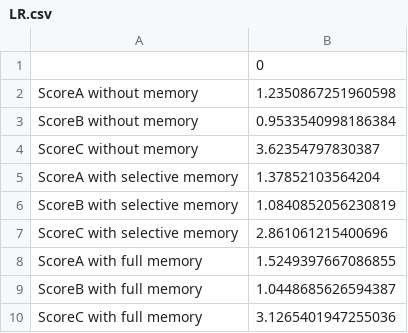
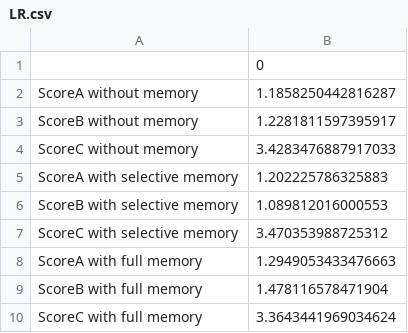
Before and after one commit to dimitris7892/attention-AE, a CSV file: AE_files/LR.csv, drawn as a sheet.

```diff
--- a/AE_files/LR.csv
+++ b/AE_files/LR.csv
@@ -1,10 +1,10 @@
 ,0
-ScoreA without memory,1.2350867251960598
-ScoreB without memory,0.9533540998186384
-ScoreC without memory,3.62354797830387
-ScoreA with selective memory,1.37852103564204
-ScoreB with selective memory,1.0840852056230819
-ScoreC with selective memory,2.861061215400696
-ScoreA with full memory,1.5249397667086855
-ScoreB with full memory,1.0448685626594387
-ScoreC with full memory,3.1265401947255036
+ScoreA without memory,1.1858250442816287
+ScoreB without memory,1.2281811597395917
+ScoreC without memory,3.4283476887917033
+ScoreA with selective memory,1.202225786325883
+ScoreB with selective memory,1.089812016000553
+ScoreC with selective memory,3.470353988725312
+ScoreA with full memory,1.2949053433476663
+ScoreB with full memory,1.478116578471904
+ScoreC with full memory,3.3643441969034624
```
Also changed, not shown: AE_files/lenMemories.csv, 1 other file.
